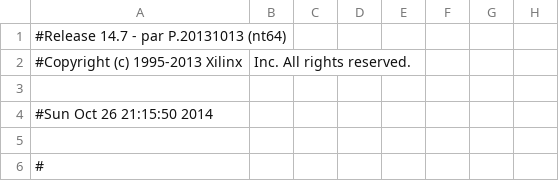
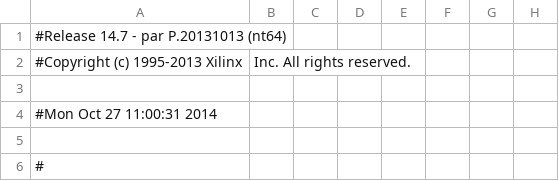
Before and after one commit to franklingu/MIPS-processor, a CSV file: TOP_pad.csv, drawn as a sheet; only a part is shown; the diff names each change by its address in the sheet, - before the commit and + after, or states it on an @@ line.

```diff
--- a/TOP_pad.csv
+++ b/TOP_pad.csv
-A4: #Sun Oct 26 21:15:50 2014
+A4: #Mon Oct 27 11:00:31 2014
```
Also changed, not shown: 33 other files.
